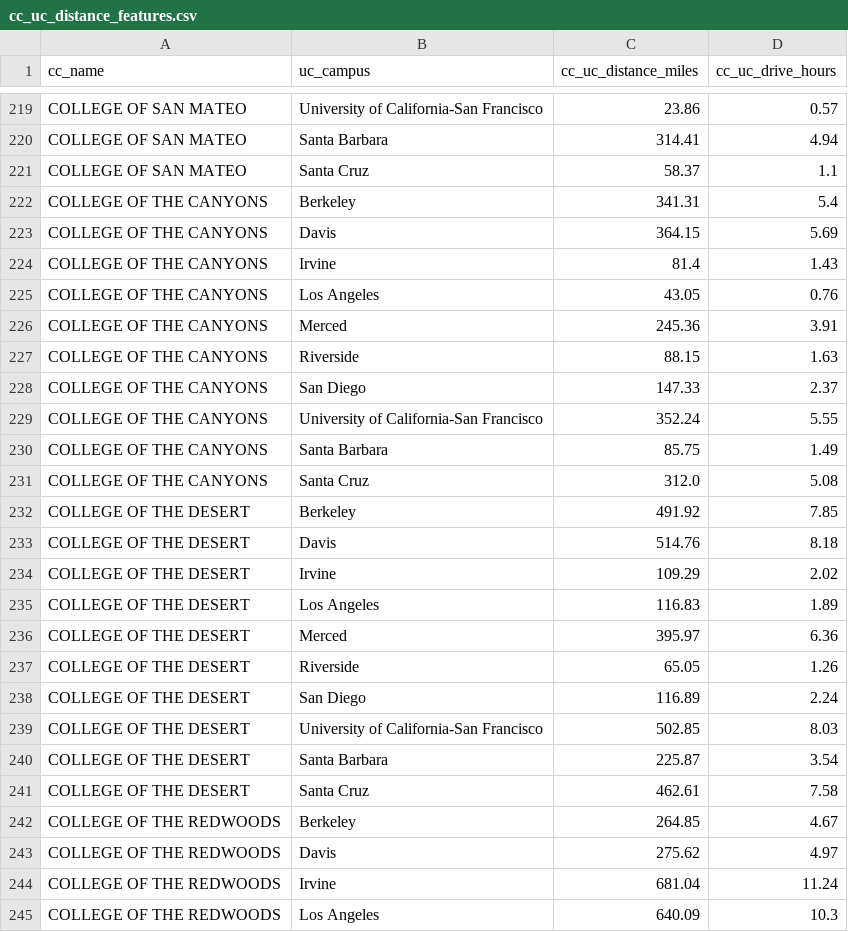
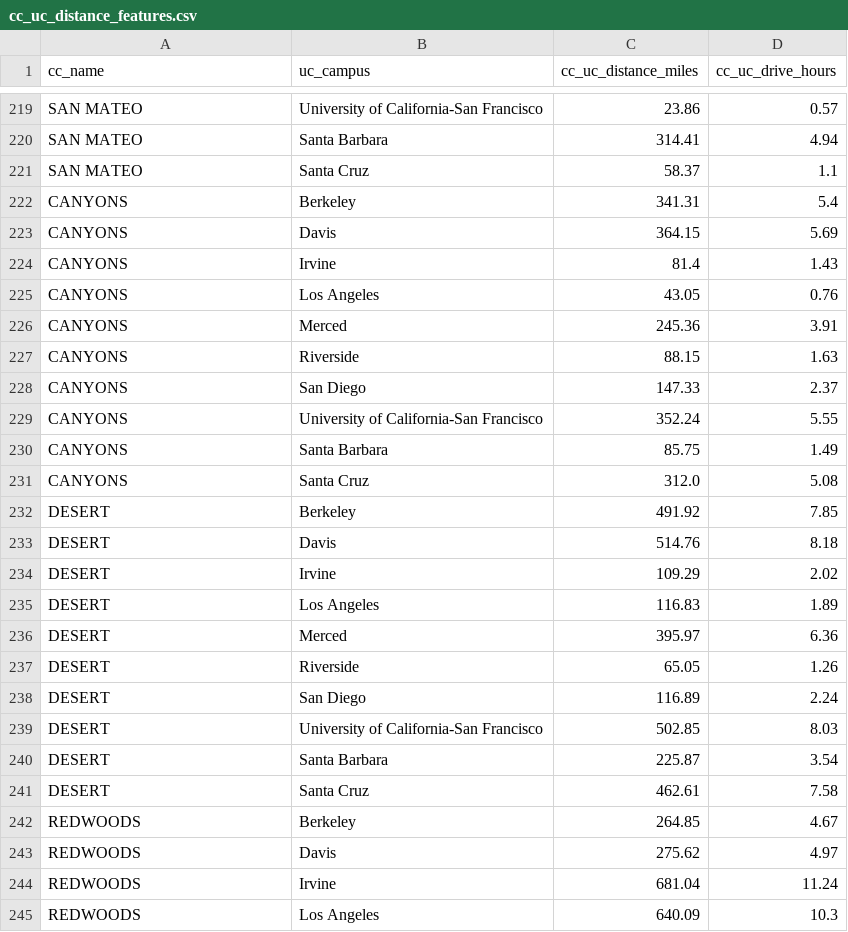
Before and after one commit to ucd-sta-221-srochen-alnli-cjvig/cc-to-uc-transfer-pipelines, a CSV file: ucd_sta_221_project/ml/q3_enrollment_melt/processed_data/cc_uc_distance_features.csv, drawn as a sheet; only a part is shown, gaps mark what is left out; the diff covers the shown part only; the diff names each change by its address in the sheet, - before the commit and + after, or states it on an @@ line.

```diff
--- a/ucd_sta_221_project/ml/q3_enrollment_melt/processed_data/cc_uc_distance_features.csv
+++ b/ucd_sta_221_project/ml/q3_enrollment_melt/processed_data/cc_uc_distance_features.csv
-A219:A221 (cc_name): COLLEGE OF SAN MATEO
+A219:A221 (cc_name): SAN MATEO
-A222:A231 (cc_name): COLLEGE OF THE CANYONS
+A222:A231 (cc_name): CANYONS
-A232:A241 (cc_name): COLLEGE OF THE DESERT
+A232:A241 (cc_name): DESERT
-A242:A245 (cc_name): COLLEGE OF THE REDWOODS
+A242:A245 (cc_name): REDWOODS
```
Also changed, not shown: 93 edited cells elsewhere in this file, ucd_sta_221_project/ml/q3_enrollment_melt/processed_data/cc2uc_major_summary.csv, ucd_sta_221_project/ml/q3_enrollment_melt/processed_data/cc_perm_resident_by_year.csv, 23 other files.
